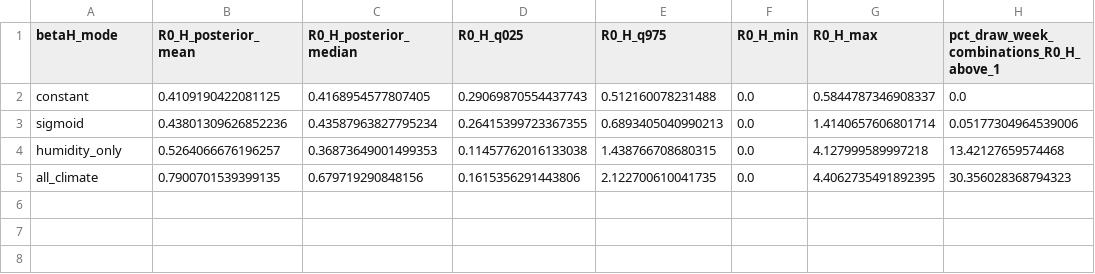
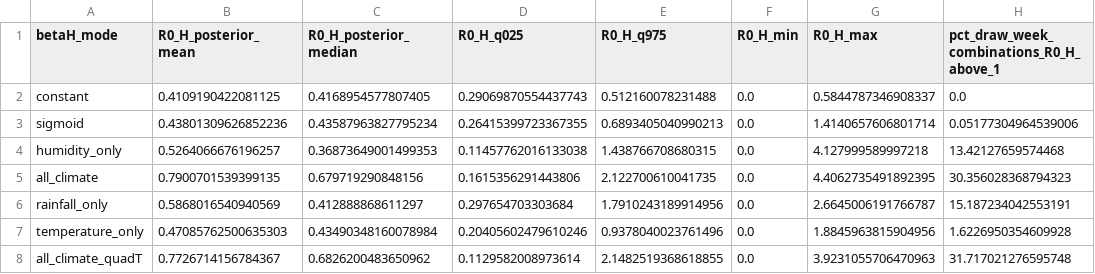
Before and after one commit to Epidemic-Models/bombay_plague_bayesian_model, a CSV file: results/final_figures/transmission_dynamics/posterior_human_R0_summary.csv, drawn as a sheet; the diff names each change by its address in the sheet, - before the commit and + after, or states it on an @@ line.

```diff
--- a/results/final_figures/transmission_dynamics/posterior_human_R0_summary.csv
+++ b/results/final_figures/transmission_dynamics/posterior_human_R0_summary.csv
+row 6: rainfall_only | 0.5868016540940569 | 0.412888868611297 | 0.297654703303684 | 1.7910243189914956 | 0.0 | 2.6645006191766787 | 15.187234042553191
+row 7: temperature_only | 0.47085762500635303 | 0.43490348160078984 | 0.20405602479610246 | 0.9378040023761496 | 0.0 | 1.8845963815904956 | 1.6226950354609928
+row 8: all_climate_quadT | 0.7726714156784367 | 0.6826200483650962 | 0.1129582008973614 | 2.1482519368618855 | 0.0 | 3.9231055706470963 | 31.717021276595748
```
Also changed, not shown: results/final_figures/bayesian_model_fits/mle_vs_median_divergence.csv, results/final_figures/transmission_dynamics/wave_analysis/wave_weekly_classification.csv, 57 other files.
